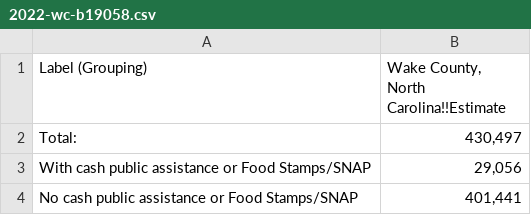
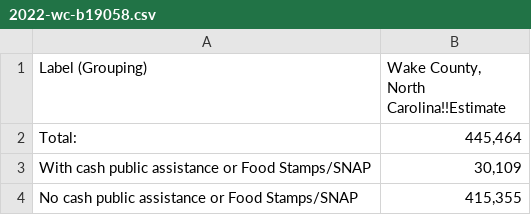
Before and after one commit to ENG498-JCDD/Team3, a CSV file: src/data/wc-snap-count/2022-wc-b19058.csv, drawn as a sheet.

```diff
--- a/src/data/wc-snap-count/2022-wc-b19058.csv
+++ b/src/data/wc-snap-count/2022-wc-b19058.csv
@@ -1,4 +1,4 @@
 "Label (Grouping)","Wake County, North Carolina!!Estimate"
-"Total:","430,497"
-"    With cash public assistance or Food Stamps/SNAP","29,056"
-"    No cash public assistance or Food Stamps/SNAP","401,441"
+"Total:","445,464"
+"    With cash public assistance or Food Stamps/SNAP","30,109"
+"    No cash public assistance or Food Stamps/SNAP","415,355"
```
Also changed, not shown: src/data/wc-snap-count/2023-wc-b19058.csv, 3 other files.
